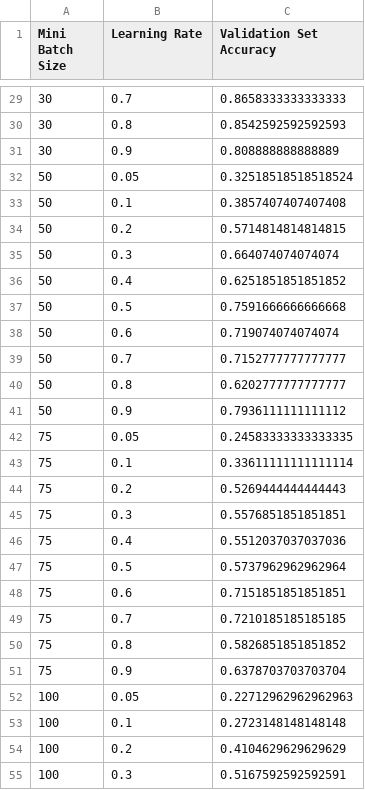
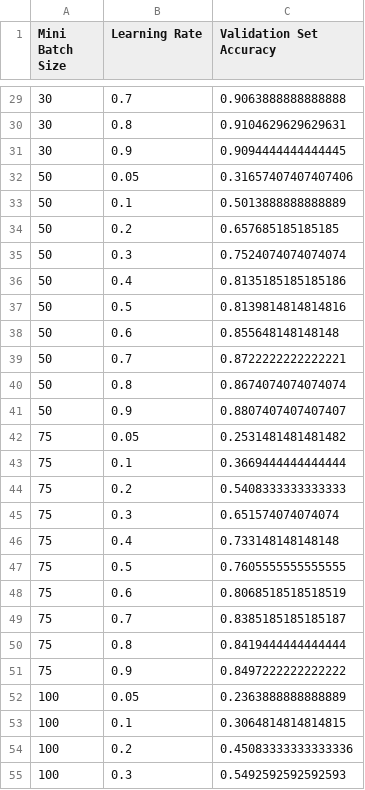
Before and after one commit to Brydzzz/Multilayer-Perceptron, a CSV file: lab5/data/test.csv, drawn as a sheet; only a part is shown, gaps mark what is left out; the diff covers the shown part only.

```diff
--- a/lab5/data/test.csv
+++ b/lab5/data/test.csv
@@ -29,27 +29,27 @@ Mini Batch Size,Learning Rate,Validation Set Accuracy
-30,0.7,0.8658333333333333
-30,0.8,0.8542592592592593
-30,0.9,0.808888888888889
-50,0.05,0.32518518518518524
-50,0.1,0.3857407407407408
-50,0.2,0.5714814814814815
-50,0.3,0.664074074074074
-50,0.4,0.6251851851851852
-50,0.5,0.7591666666666668
-50,0.6,0.719074074074074
-50,0.7,0.7152777777777777
-50,0.8,0.6202777777777777
-50,0.9,0.7936111111111112
-75,0.05,0.24583333333333335
-75,0.1,0.33611111111111114
-75,0.2,0.5269444444444443
-75,0.3,0.5576851851851851
-75,0.4,0.5512037037037036
-75,0.5,0.5737962962962964
-75,0.6,0.7151851851851851
-75,0.7,0.7210185185185185
-75,0.8,0.5826851851851852
-75,0.9,0.6378703703703704
-100,0.05,0.22712962962962963
-100,0.1,0.2723148148148148
-100,0.2,0.4104629629629629
-100,0.3,0.5167592592592591
+30,0.7,0.9063888888888888
+30,0.8,0.9104629629629631
+30,0.9,0.9094444444444445
+50,0.05,0.31657407407407406
+50,0.1,0.5013888888888889
+50,0.2,0.657685185185185
+50,0.3,0.7524074074074074
+50,0.4,0.8135185185185186
+50,0.5,0.8139814814814816
+50,0.6,0.855648148148148
+50,0.7,0.8722222222222221
+50,0.8,0.8674074074074074
+50,0.9,0.8807407407407407
+75,0.05,0.2531481481481482
+75,0.1,0.3669444444444444
+75,0.2,0.5408333333333333
+75,0.3,0.651574074074074
+75,0.4,0.733148148148148
+75,0.5,0.7605555555555555
+75,0.6,0.8068518518518519
+75,0.7,0.8385185185185187
+75,0.8,0.8419444444444444
+75,0.9,0.8497222222222222
+100,0.05,0.2363888888888889
+100,0.1,0.3064814814814815
+100,0.2,0.45083333333333336
+100,0.3,0.5492592592592593
```
Also changed, not shown: 33 edited cells elsewhere in this file, 2 other files.
